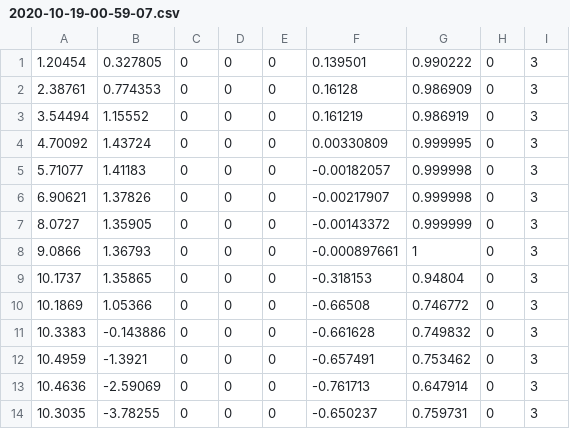
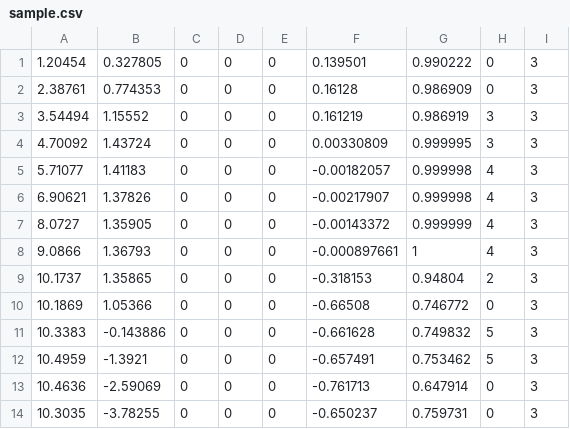
Before and after one commit to numatanumanuma/stage_navigator, a CSV file: waypoints/sample.csv (was waypoints/2020-10-19-00-59-07.csv), drawn as a sheet; only a part is shown.

Commit message:
Update waypoint file

```diff
--- a/waypoints/2020-10-19-00-59-07.csv
+++ b/waypoints/sample.csv
@@ -2,12 +2,12 @@
 2.38761,0.774353,0,0,0,0.16128,0.986909,0,3
-3.54494,1.15552,0,0,0,0.161219,0.986919,0,3
-4.70092,1.43724,0,0,0,0.00330809,0.999995,0,3
-5.71077,1.41183,0,0,0,-0.00182057,0.999998,0,3
-6.90621,1.37826,0,0,0,-0.00217907,0.999998,0,3
-8.0727,1.35905,0,0,0,-0.00143372,0.999999,0,3
-9.0866,1.36793,0,0,0,-0.000897661,1,0,3
-10.1737,1.35865,0,0,0,-0.318153,0.94804,0,3
+3.54494,1.15552,0,0,0,0.161219,0.986919,3,3
+4.70092,1.43724,0,0,0,0.00330809,0.999995,3,3
+5.71077,1.41183,0,0,0,-0.00182057,0.999998,4,3
+6.90621,1.37826,0,0,0,-0.00217907,0.999998,4,3
+8.0727,1.35905,0,0,0,-0.00143372,0.999999,4,3
+9.0866,1.36793,0,0,0,-0.000897661,1,4,3
+10.1737,1.35865,0,0,0,-0.318153,0.94804,2,3
 10.1869,1.05366,0,0,0,-0.66508,0.746772,0,3
-10.3383,-0.143886,0,0,0,-0.661628,0.749832,0,3
-10.4959,-1.3921,0,0,0,-0.657491,0.753462,0,3
+10.3383,-0.143886,0,0,0,-0.661628,0.749832,5,3
+10.4959,-1.3921,0,0,0,-0.657491,0.753462,5,3
 10.4636,-2.59069,0,0,0,-0.761713,0.647914,0,3
```
Also changed, not shown: 1 other file.
